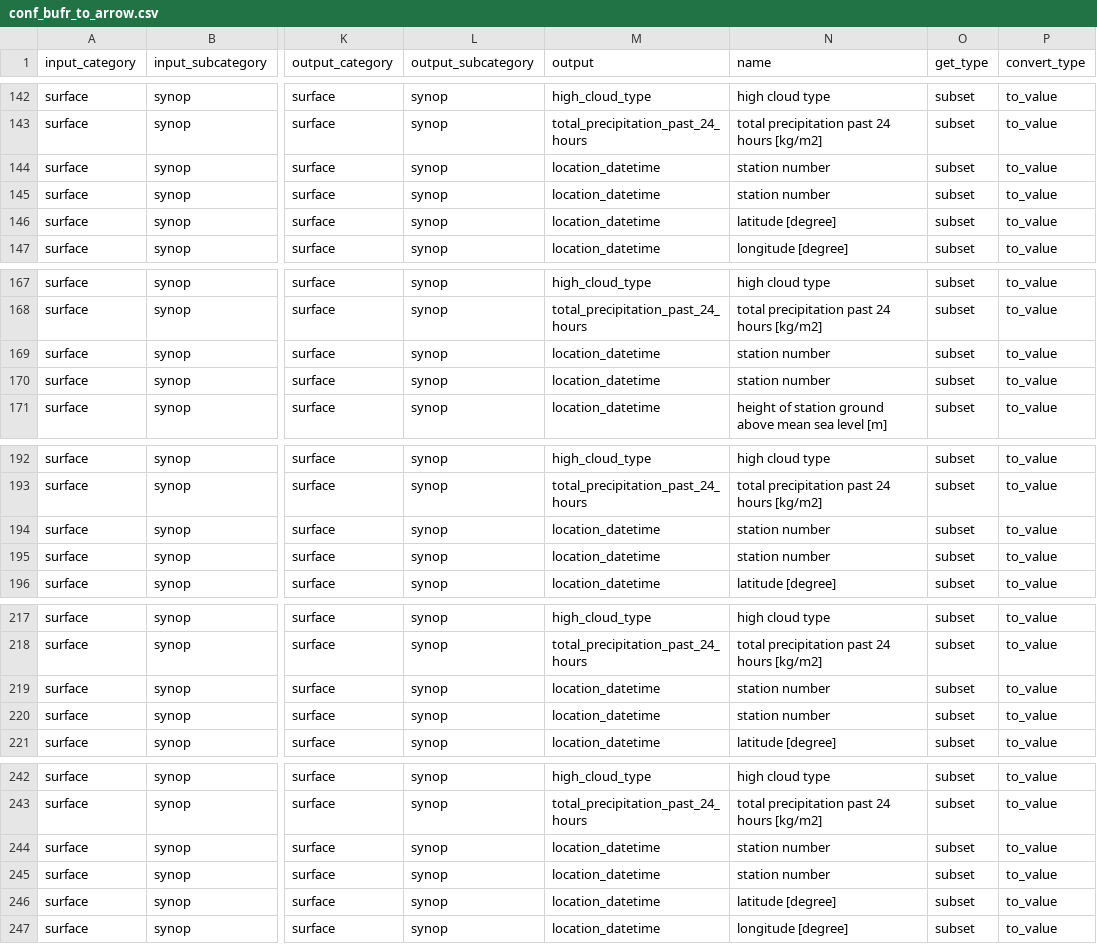
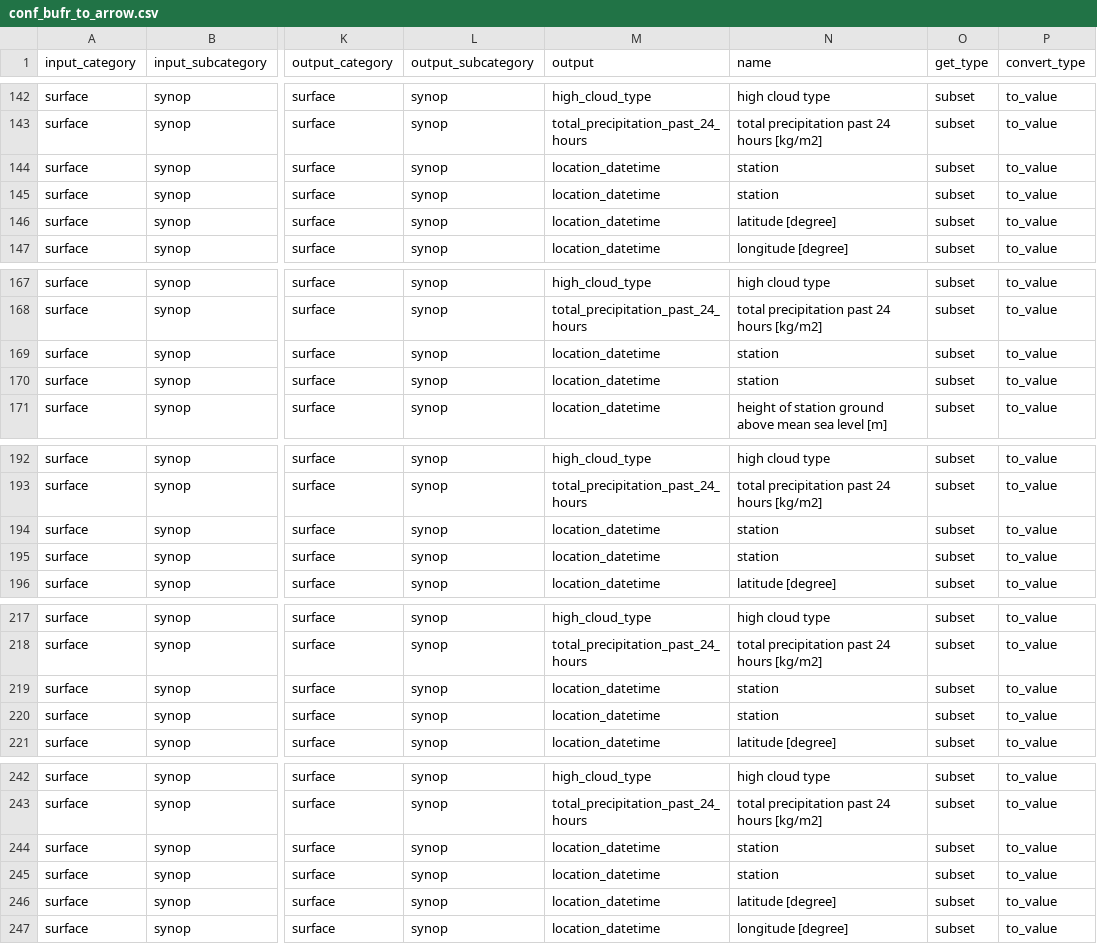
Before and after one commit to public-tatsuya-noyori/meteorological_preprocessor, a CSV file: src/meteorological_preprocessor/conf_bufr_to_arrow.csv, drawn as a sheet; only a part is shown, gaps mark what is left out; the diff covers the shown part only; the diff names each change by its address in the sheet, - before the commit and + after, or states it on an @@ line.

```diff
--- a/src/meteorological_preprocessor/conf_bufr_to_arrow.csv
+++ b/src/meteorological_preprocessor/conf_bufr_to_arrow.csv
-N144:N145 (name): station number
+N144:N145 (name): station
-N169:N170 (name): station number
+N169:N170 (name): station
-N194:N195 (name): station number
+N194:N195 (name): station
-N219:N220 (name): station number
+N219:N220 (name): station
-N244:N245 (name): station number
+N244:N245 (name): station
```
Also changed, not shown: 39 edited cells elsewhere in this file, 2 other files.
